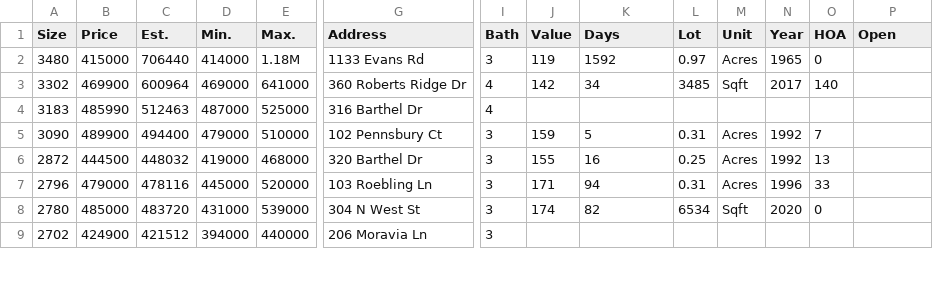
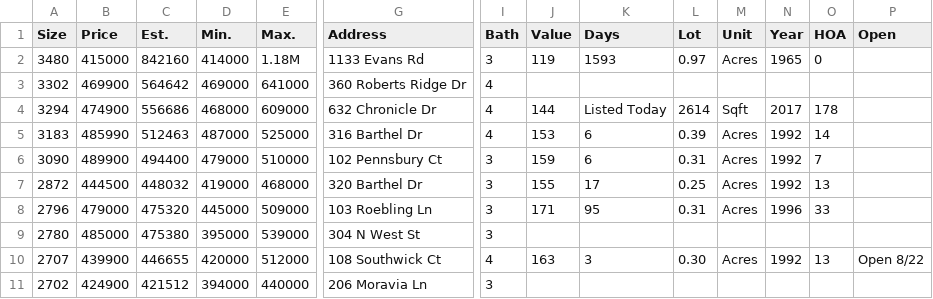
Before and after one commit to xgirma/moveto, a CSV file: data/27513/by_size.csv, drawn as a sheet; only a part is shown, gaps mark what is left out; addresses are those after the commit; rows hold the shown columns only; the diff covers the shown part only; the diff names each change by its address in the sheet, - before the commit and + after, or states it on an @@ line.

```diff
--- a/data/27513/by_size.csv
+++ b/data/27513/by_size.csv
-C2 (Est.): 706440
+C2 (Est.): 842160
-K2 (Days): 1592
+K2 (Days): 1593
-C3 (Est.): 600964
+C3 (Est.): 564642
-J3 (Value): 142
+J3 (Value): (empty)
-K3 (Days): 34
+K3 (Days): (empty)
-L3 (Lot): 3485
+L3 (Lot): (empty)
-M3 (Unit): Sqft
+M3 (Unit): (empty)
-N3 (Year): 2017
+N3 (Year): (empty)
-O3 (HOA): 140
+O3 (HOA): (empty)
+row 4: 3294 | 474900 | 556686 | 468000 | 609000 | 632 Chronicle Dr | 4 | 144 | Listed Today | 2614 | Sqft | 2017 | 178
-J5 (Value): (empty)
+J5 (Value): 153
-K5 (Days): (empty)
+K5 (Days): 6
-L5 (Lot): (empty)
+L5 (Lot): 0.39
-M5 (Unit): (empty)
+M5 (Unit): Acres
-N5 (Year): (empty)
+N5 (Year): 1992
-O5 (HOA): (empty)
+O5 (HOA): 14
-K6 (Days): 5
+K6 (Days): 6
-K7 (Days): 16
+K7 (Days): 17
-C8 (Est.): 478116
+C8 (Est.): 475320
-E8 (Max.): 520000
+E8 (Max.): 509000
-K8 (Days): 94
+K8 (Days): 95
-C9 (Est.): 483720
+C9 (Est.): 475380
-D9 (Min.): 431000
+D9 (Min.): 395000
-J9 (Value): 174
+J9 (Value): (empty)
-K9 (Days): 82
+K9 (Days): (empty)
-L9 (Lot): 6534
+L9 (Lot): (empty)
-M9 (Unit): Sqft
+M9 (Unit): (empty)
-N9 (Year): 2020
+N9 (Year): (empty)
-O9 (HOA): 0
+O9 (HOA): (empty)
+row 10: 2707 | 439900 | 446655 | 420000 | 512000 | 108 Southwick Ct | 4 | 163 | 3 | 0.30 | Acres | 1992 | 13 | Open 8/22
```
Also changed, not shown: 2 added rows, 1 removed row and 79 edited cells elsewhere in this file, data/27513/by_days.csv, data/27513/by_price.csv, 15 other files.
